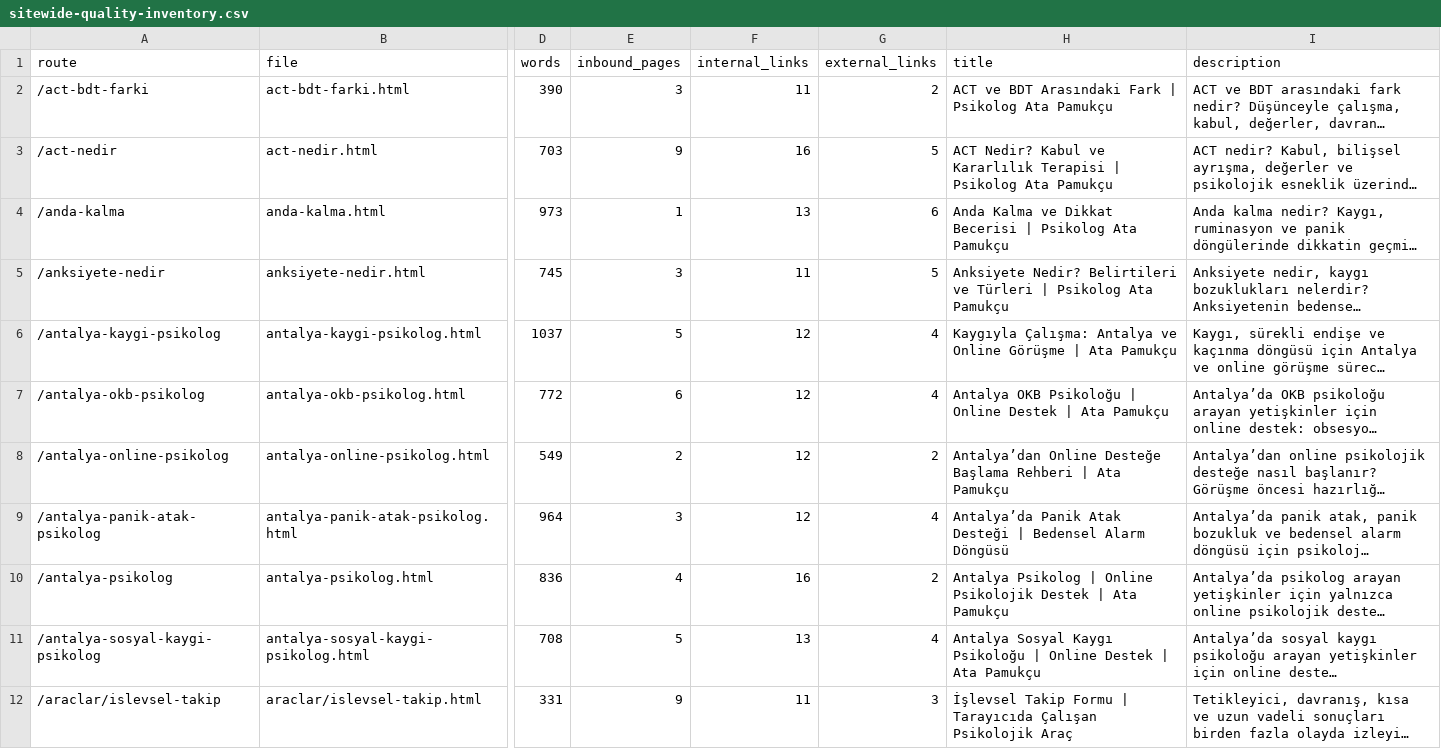
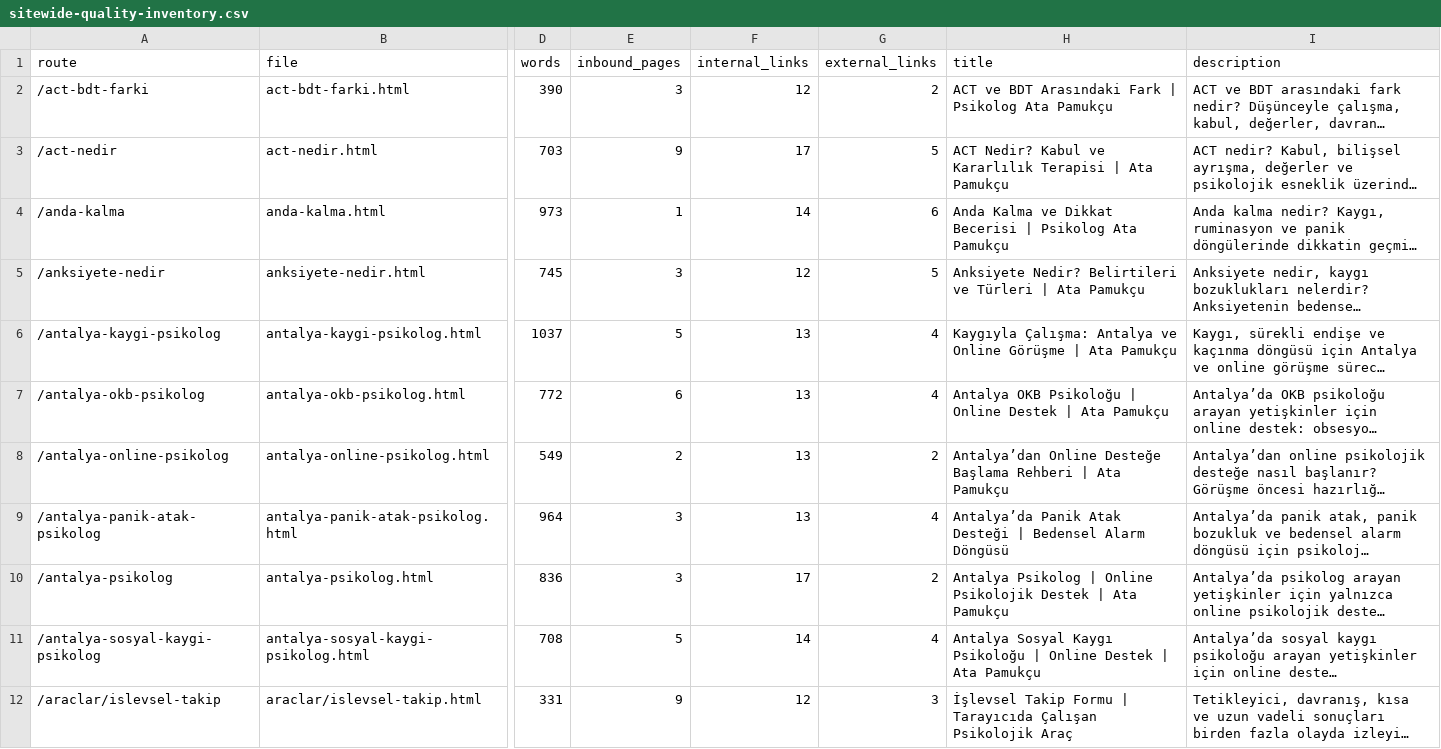
Before and after one commit to omeratapamukcu-ops/atapamukcu.com, a CSV file: seo-ops/research/sitewide-quality-inventory.csv, drawn as a sheet; only a part is shown, gaps mark what is left out; long unchanged cells end in …; the diff covers the shown part only; the diff names each change by its address in the sheet, - before the commit and + after, or states it on an @@ line.

```diff
--- a/seo-ops/research/sitewide-quality-inventory.csv
+++ b/seo-ops/research/sitewide-quality-inventory.csv
-F2 (internal_links): 11
+F2 (internal_links): 12
-F3 (internal_links): 16
+F3 (internal_links): 17
-H3 (title): …Terapisi | Psikolog Ata Pamukçu
+H3 (title): …Terapisi | Ata Pamukçu
-F4 (internal_links): 13
+F4 (internal_links): 14
-F5 (internal_links): 11
+F5 (internal_links): 12
-H5 (title): …Türleri | Psikolog Ata Pamukçu
+H5 (title): …Türleri | Ata Pamukçu
-F6:F9 (internal_links): 12
+F6:F9 (internal_links): 13
-E10 (inbound_pages): 4
+E10 (inbound_pages): 3
-F10 (internal_links): 16
+F10 (internal_links): 17
-F11 (internal_links): 13
+F11 (internal_links): 14
-F12 (internal_links): 11
+F12 (internal_links): 12
```
Also changed, not shown: 1 added row and 101 edited cells elsewhere in this file, 4 other files.
